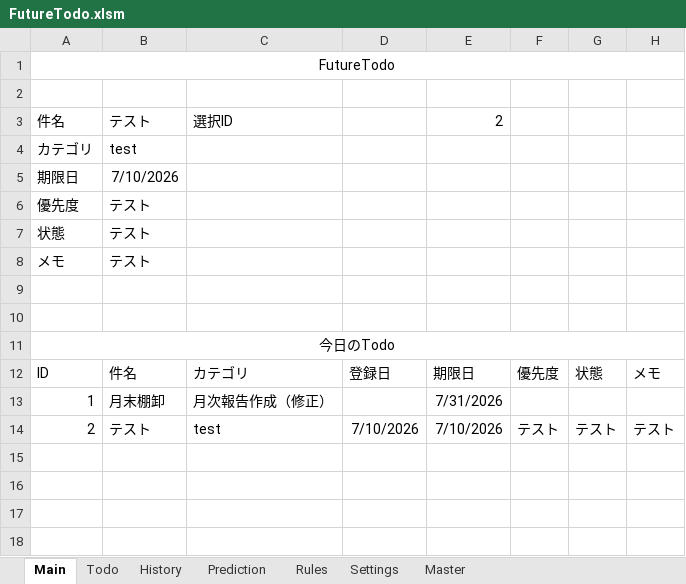
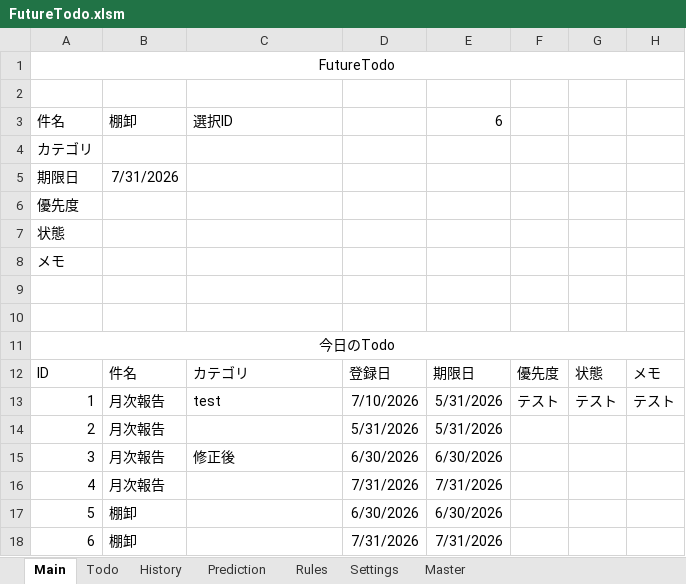
Before and after one commit to thiiiink/FutureTodo, an Excel workbook: release/FutureTodo.xlsm, sheet Main, drawn as a sheet; values as stored, in another font and other column widths than the file's, no borders; charts and pictures and table styles not drawn; the diff names each change by its address in the sheet, - before the commit and + after, or states it on an @@ line.

```diff
--- a/release/FutureTodo.xlsm (sheet Main)
+++ b/release/FutureTodo.xlsm (sheet Main)
-B3: テスト
+B3: 棚卸
-E3: 2
+E3: 6
-B4: test
+B4: (empty)
-B5: 7/10/2026
+B5: 7/31/2026
-B6:B8: テスト
+B6:B8: (empty)
-B13: 月末棚卸
+B13: 月次報告
-C13: 月次報告作成（修正）
+C13: test
-D13: (empty)
+D13: 7/10/2026
-E13: 7/31/2026
+E13: 5/31/2026
-F13: (empty)
+F13: テスト
-G13: (empty)
+G13: テスト
-H13: (empty)
+H13: テスト
-B14: テスト
+B14: 月次報告
-C14: test
+C14: (empty)
-D14: 7/10/2026
+D14: 5/31/2026
-E14: 7/10/2026
+E14: 5/31/2026
-F14: テスト
+F14: (empty)
-G14: テスト
+G14: (empty)
-H14: テスト
+H14: (empty)
+row 15: 3 | 月次報告 | 修正後 | 6/30/2026 | 6/30/2026
+row 16: 4 | 月次報告 |  | 7/31/2026 | 7/31/2026
+row 17: 5 | 棚卸 |  | 6/30/2026 | 6/30/2026
+row 18: 6 | 棚卸 |  | 7/31/2026 | 7/31/2026
```
Also changed, not shown: sheet Todo, sheet History, sheet Prediction.
